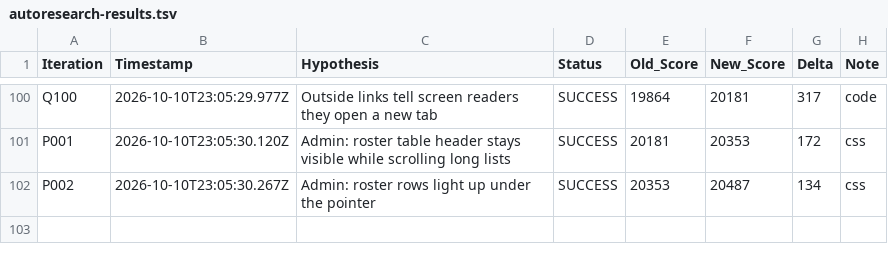
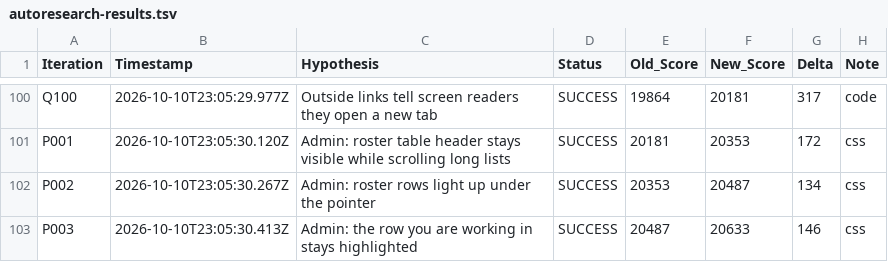
Before and after one commit to LastkingSwade/trainwithfifs-frontend, a TSV file: autoresearch-results.tsv, drawn as a sheet; only a part is shown, gaps mark what is left out.

```diff
--- a/autoresearch-results.tsv
+++ b/autoresearch-results.tsv
@@ -102 +102,2 @@ P001	2026-10-10T23:05:30.120Z	Admin: roster table header stays visible while scr
 P002	2026-10-10T23:05:30.267Z	Admin: roster rows light up under the pointer	SUCCESS	20353	20487	134	css
+P003	2026-10-10T23:05:30.413Z	Admin: the row you are working in stays highlighted	SUCCESS	20487	20633	146	css
```
Also changed, not shown: 1 other file.
